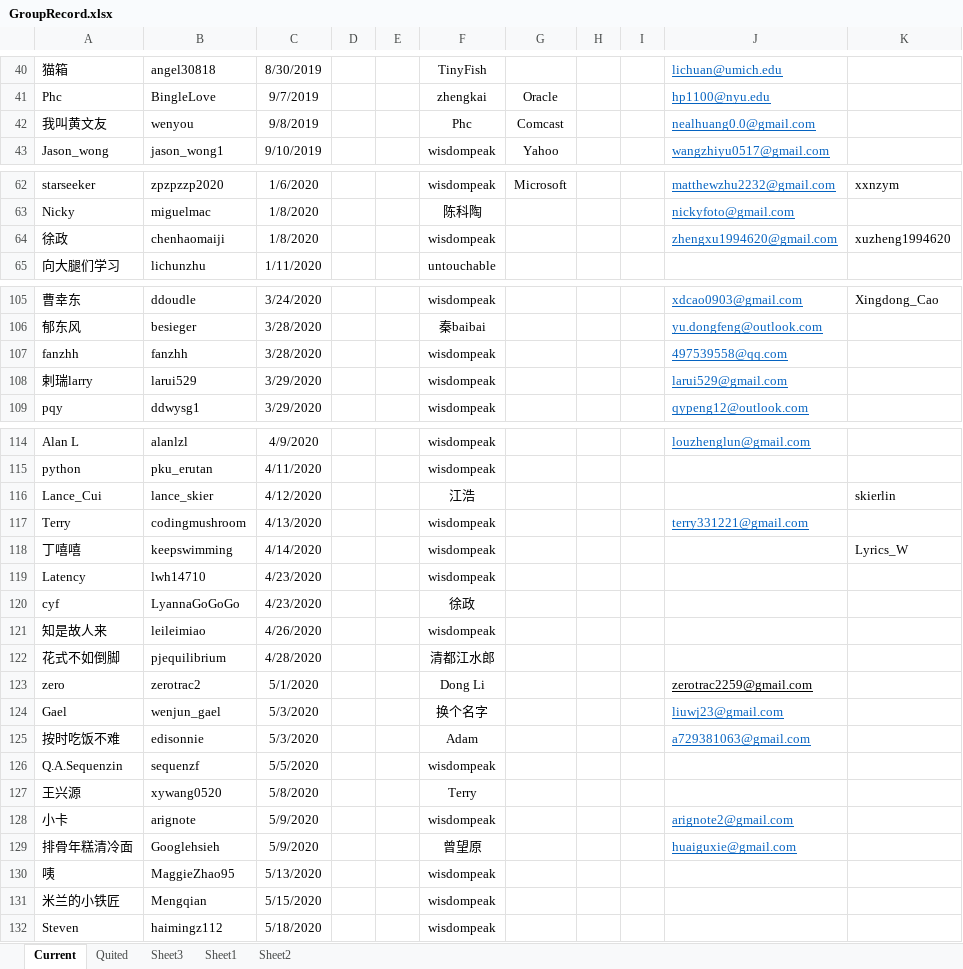
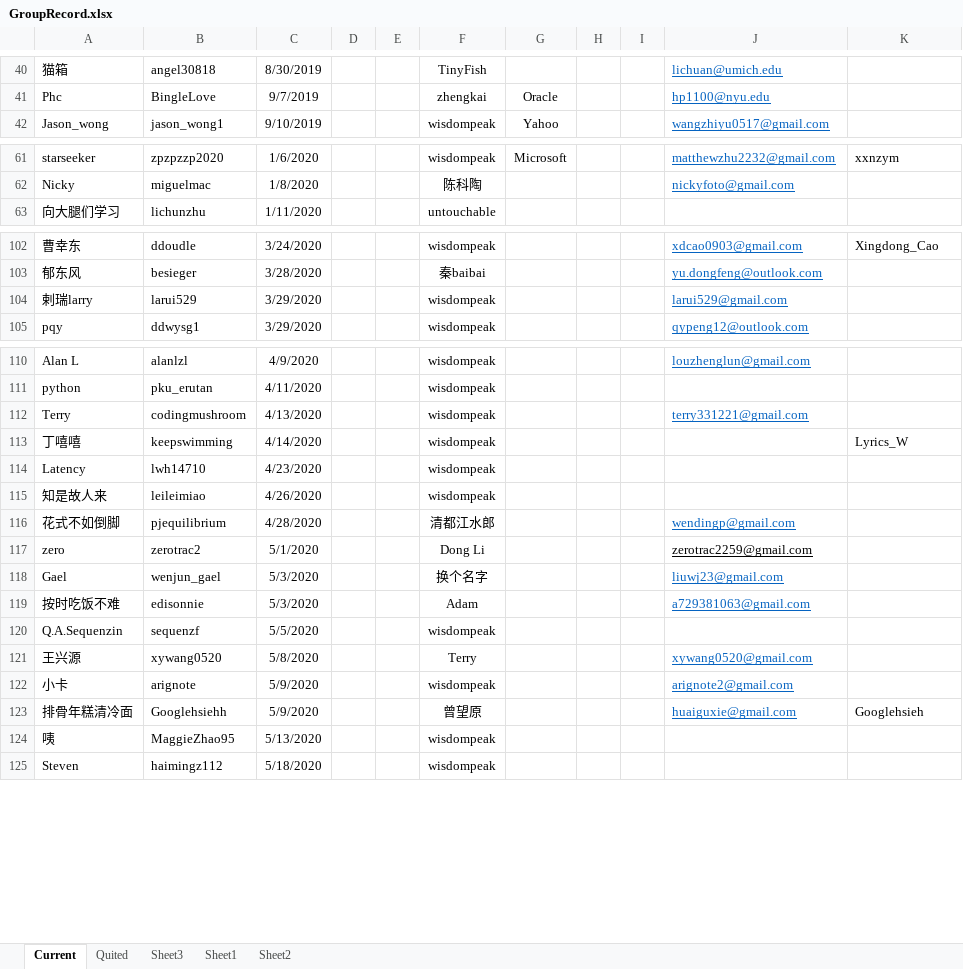
Before and after one commit to wisdompeak/lc-score-board, an Excel workbook: generateEXCEL/Data/Members/GroupRecord.xlsx, sheet Current, drawn as a sheet; only a part is shown, gaps mark what is left out; values as stored, in another font and other column widths than the file's, no borders; removed rows and columns are numbered as before the commit, all else as after; the diff covers the shown part only; the diff names each change by its address in the sheet, - before the commit and + after, or states it on an @@ line.

```diff
--- a/generateEXCEL/Data/Members/GroupRecord.xlsx (sheet Current)
+++ b/generateEXCEL/Data/Members/GroupRecord.xlsx (sheet Current)
-row 42: 我叫黄文友 | wenyou | 9/8/2019 |  |  | Phc | Comcast |  |  | nealhuang0.0@gmail.com
-row 64: 徐政 | chenhaomaiji | 1/8/2020 |  |  | wisdompeak |  |  |  | zhengxu1994620@gmail.com | xuzheng1994620
-row 107: fanzhh | fanzhh | 3/28/2020 |  |  | wisdompeak |  |  |  | 497539558@qq.com
-row 116: Lance_Cui | lance_skier | 4/12/2020 |  |  | 江浩 |  |  |  |  | skierlin
-row 120: cyf | LyannaGoGoGo | 4/23/2020 |  |  | 徐政
-J116: (empty)
+J116: wendingp@gmail.com
-J121: (empty)
+J121: xywang0520@gmail.com
-B123: Googlehsieh
+B123: Googlehsiehh
-K123: (empty)
+K123: Googlehsieh
-row 131: 米兰的小铁匠 | Mengqian | 5/15/2020 |  |  | wisdompeak
```
Also changed, not shown: 1 added row, 1 removed row and 2 edited cells elsewhere in this sheet, sheet Quited, generateEXCEL/graduates.xlsx, generateEXCEL/index.xlsx, 16 other files.
